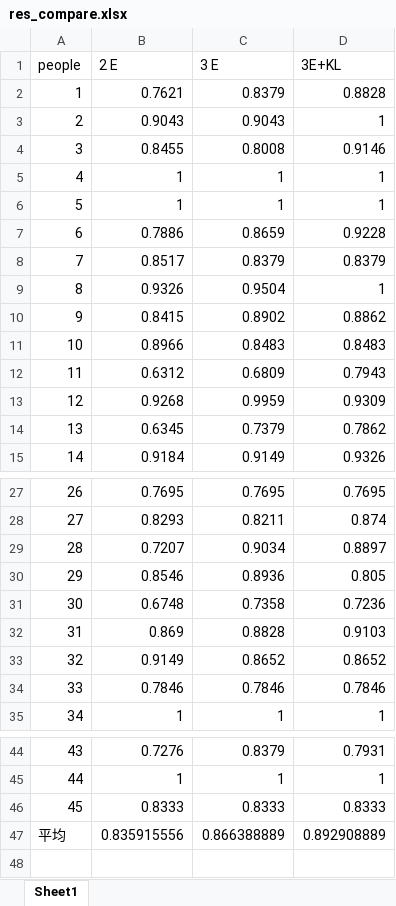
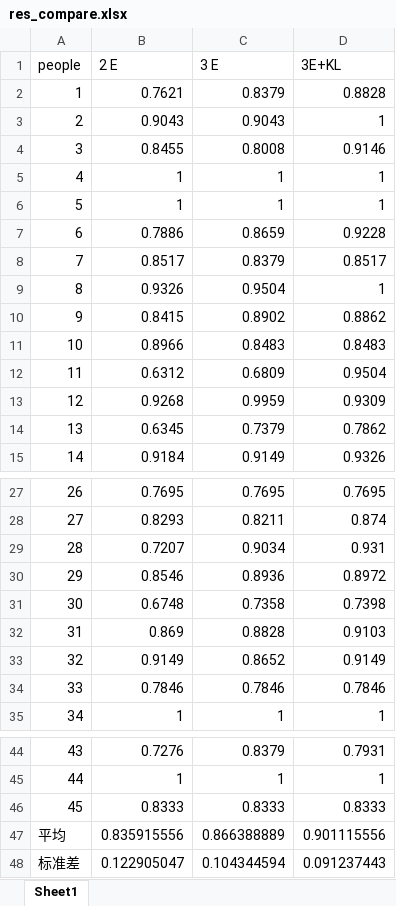
Before and after one commit to HANYIIK/Finegrained_GNN, an Excel workbook: 3_experts_with_kl_res/SEED_IV/res_compare.xlsx, sheet Sheet1, drawn as a sheet; only a part is shown, gaps mark what is left out; values as stored, in another font and other column widths than the file's, no cell formats; the diff names each change by its address in the sheet, - before the commit and + after, or states it on an @@ line.

```diff
--- a/3_experts_with_kl_res/SEED_IV/res_compare.xlsx (sheet Sheet1)
+++ b/3_experts_with_kl_res/SEED_IV/res_compare.xlsx (sheet Sheet1)
-D8 (3E+KL): 0.8379
+D8 (3E+KL): 0.8517
-D12 (3E+KL): 0.7943
+D12 (3E+KL): 0.9504
-D29 (3E+KL): 0.8897
+D29 (3E+KL): 0.931
-D30 (3E+KL): 0.805
+D30 (3E+KL): 0.8972
-D31 (3E+KL): 0.7236
+D31 (3E+KL): 0.7398
-D33 (3E+KL): 0.8652
+D33 (3E+KL): 0.9149
-D47 (3E+KL): 0.892908889
+D47 (3E+KL): 0.901115556
+row 48: 标准差 | 0.122905047 | 0.104344594 | 0.091237443
```
Also changed, not shown: cell formats, 3_experts_with_kl_res/SEED/result.xlsx, 3_experts_with_kl_res/SEED_IV/result.xlsx, 25 other files.
